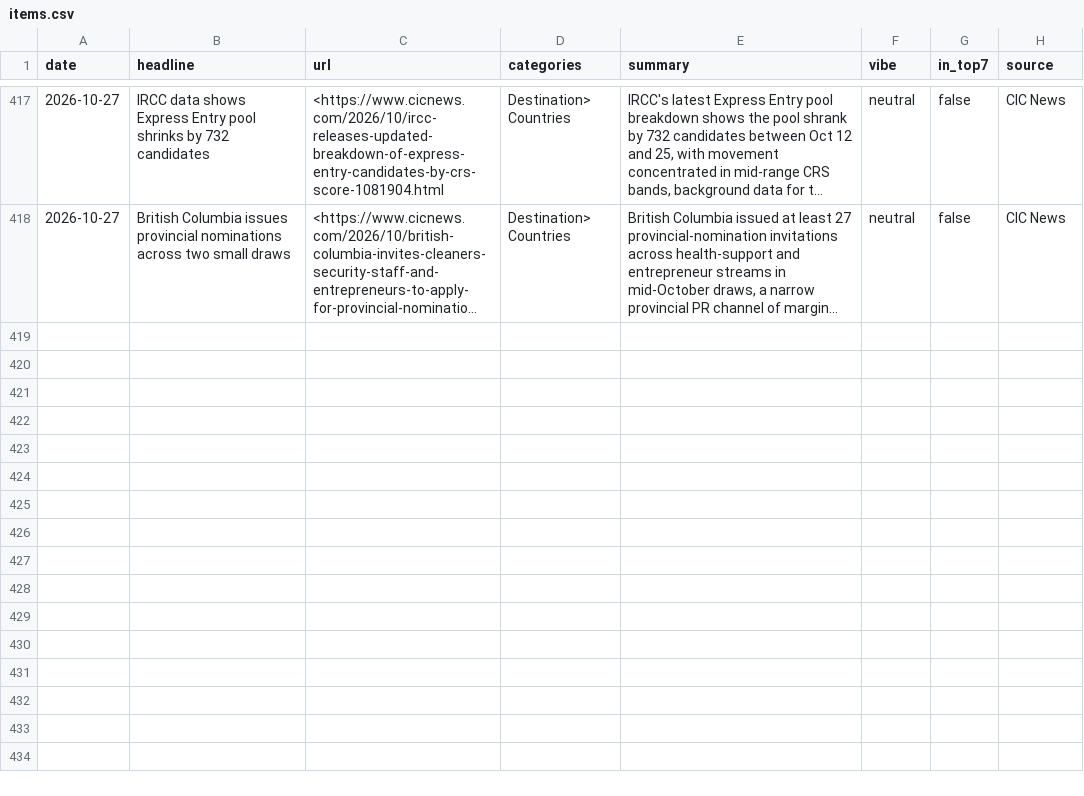
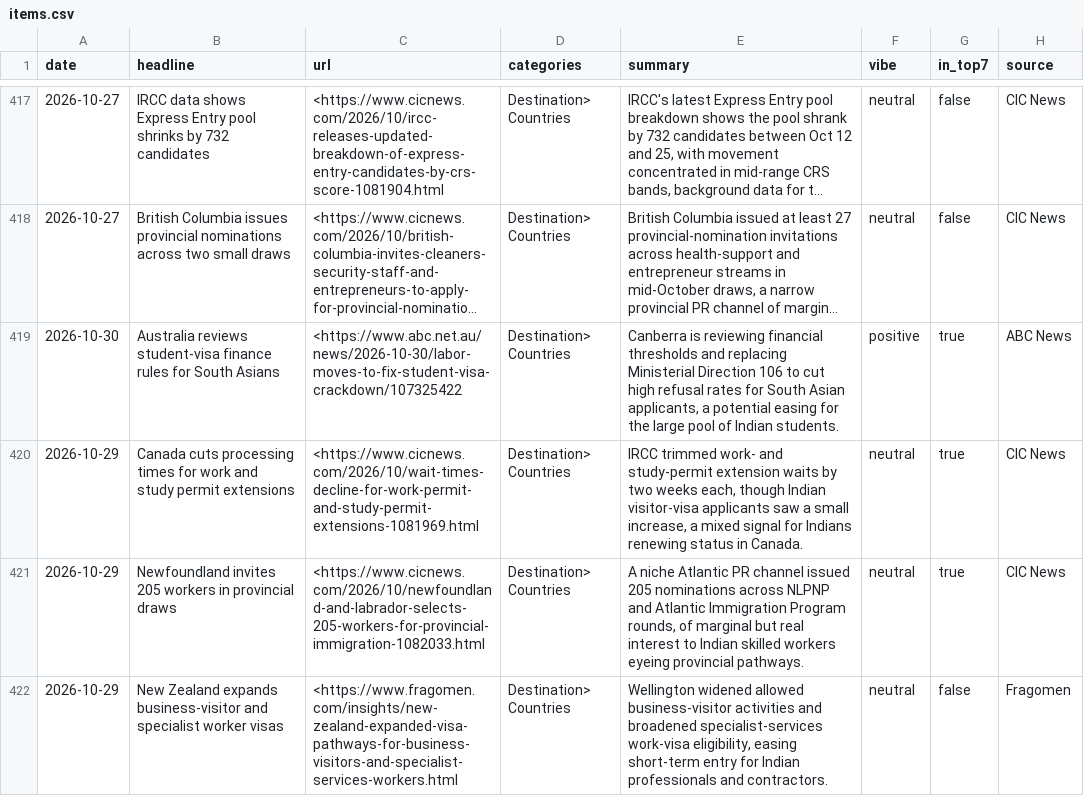
Before and after one commit to tharunkm-104/gati-mobility-sentiment-tracker, a CSV file: data/items.csv, drawn as a sheet; only a part is shown, gaps mark what is left out; long unchanged cells end in …; the diff names each change by its address in the sheet, - before the commit and + after, or states it on an @@ line.

```diff
--- a/data/items.csv
+++ b/data/items.csv
+row 419: 2026-10-30 | Australia reviews student-visa finance rules for South Asians | <https://www.abc.net.au/news/2026-10-30/labor-moves-to-fix-student-visa-crackdown/107325422 | Destination> Countries | Canberra is reviewing financial thresholds and replacing Ministerial Direction 106 to cut high refusal rates for South Asian applicants, a potential easing for the large pool of Indian students. | positive | true | ABC News
+row 420: 2026-10-29 | Canada cuts processing times for work and study permit extensions | <https://www.cicnews.com/2026/10/wait-times-decline-for-work-permit-and-study-permit-extensions-1081969.html | Destination> Countries | IRCC trimmed work- and study-permit extension waits by two weeks each, though Indian visitor-visa applicants saw a small increase, a mixed signal for Indians renewing status in Canada. | neutral | true | CIC News
+row 421: 2026-10-29 | Newfoundland invites 205 workers in provincial draws | <https://www.cicnews.com/2026/10/newfoundland-and-labrador-selects-205-workers-for-provincial-immigration-1082033.html | Destination> Countries | A niche Atlantic PR channel issued 205 nominations across NLPNP and Atlantic Immigration Program rounds, of marginal but real interest to Indian skilled workers eyeing provincial pathways. | neutral | true | CIC News
+row 422: 2026-10-29 | New Zealand expands business-visitor and specialist worker visas | <https://www.fragomen.com/insights/new-zealand-expanded-visa-pathways-for-business-visitors-and-specialist-services-workers.html | Destination> Countries | Wellington widened allowed business-visitor activities and broadened specialist-services work-visa eligibility, easing short-term entry for Indian professionals and contractors. | neutral | false | Fragomen
```
Also changed, not shown: 1 other file.
